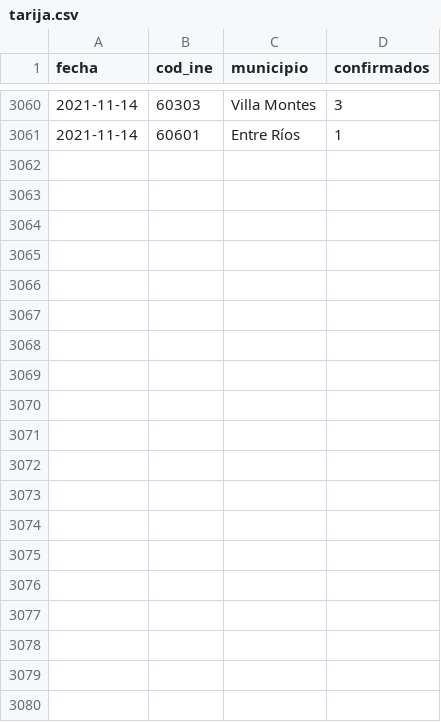
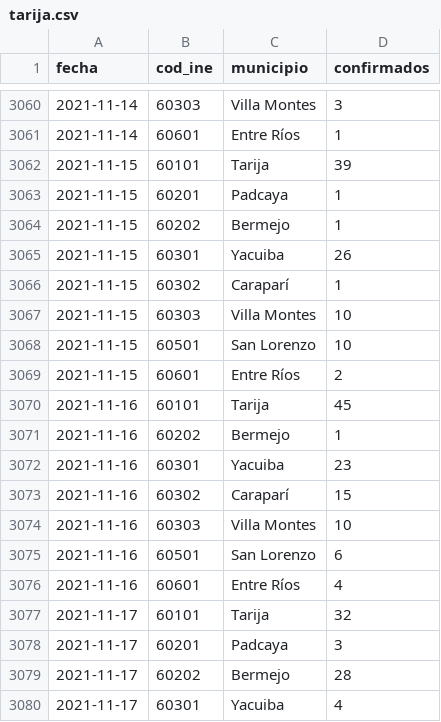
Before and after one commit to mauforonda/covid19bolivia-municipal, a CSV file: tarija.csv, drawn as a sheet; only a part is shown, gaps mark what is left out; the diff covers the shown part only; the diff names each change by its address in the sheet, - before the commit and + after, or states it on an @@ line.

```diff
--- a/tarija.csv
+++ b/tarija.csv
+row 3062: 2021-11-15 | 60101 | Tarija | 39
+row 3063: 2021-11-15 | 60201 | Padcaya | 1
+row 3064: 2021-11-15 | 60202 | Bermejo | 1
+row 3065: 2021-11-15 | 60301 | Yacuiba | 26
+row 3066: 2021-11-15 | 60302 | Caraparí | 1
+row 3067: 2021-11-15 | 60303 | Villa Montes | 10
+row 3068: 2021-11-15 | 60501 | San Lorenzo | 10
+row 3069: 2021-11-15 | 60601 | Entre Ríos | 2
+row 3070: 2021-11-16 | 60101 | Tarija | 45
+row 3071: 2021-11-16 | 60202 | Bermejo | 1
+row 3072: 2021-11-16 | 60301 | Yacuiba | 23
+row 3073: 2021-11-16 | 60302 | Caraparí | 15
+row 3074: 2021-11-16 | 60303 | Villa Montes | 10
+row 3075: 2021-11-16 | 60501 | San Lorenzo | 6
+row 3076: 2021-11-16 | 60601 | Entre Ríos | 4
+row 3077: 2021-11-17 | 60101 | Tarija | 32
+row 3078: 2021-11-17 | 60201 | Padcaya | 3
+row 3079: 2021-11-17 | 60202 | Bermejo | 28
+row 3080: 2021-11-17 | 60301 | Yacuiba | 4
```
Also changed, not shown: 29 added rows elsewhere in this file, chuquisaca.csv, cochabamba.csv, 6 other files.
